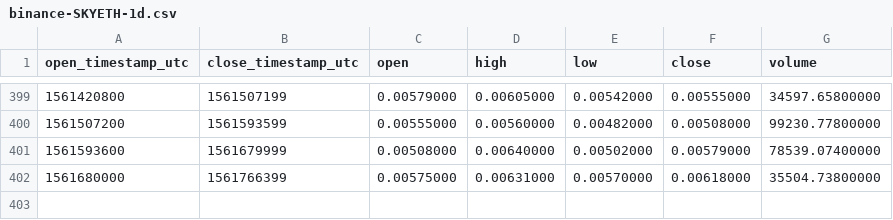
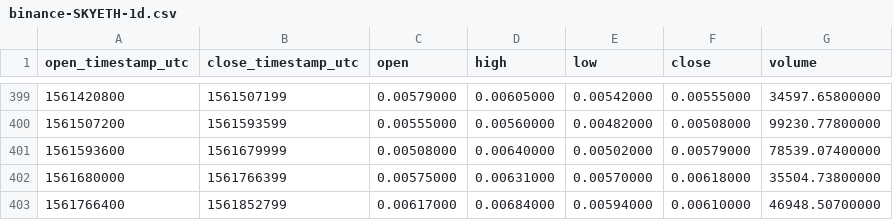
Before and after one commit to cryptobigbro/binance-SKYETH, a CSV file: binance-SKYETH-1d.csv, drawn as a sheet; only a part is shown, gaps mark what is left out.

```diff
--- a/binance-SKYETH-1d.csv
+++ b/binance-SKYETH-1d.csv
@@ -402 +402,2 @@ open_timestamp_utc,close_timestamp_utc,open,high,low,close,volume
 1561680000,1561766399,0.00575000,0.00631000,0.00570000,0.00618000,35504.73800000
+1561766400,1561852799,0.00617000,0.00684000,0.00594000,0.00610000,46948.50700000
```
Also changed, not shown: binance-SKYETH-1h.csv.
